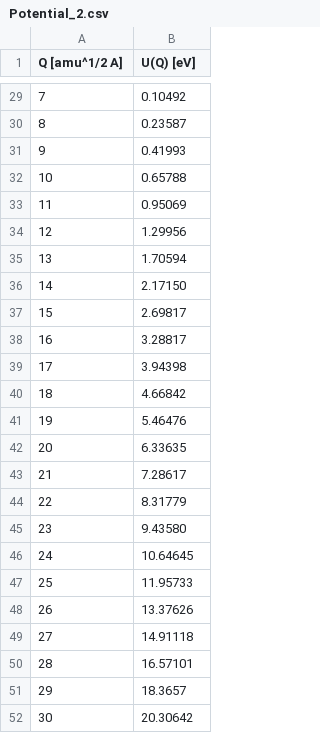
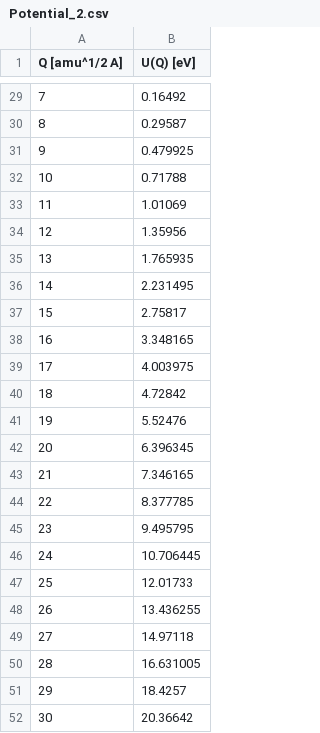
Before and after one commit to WMD-group/CarrierCapture.jl, a CSV file: src/Potential_2.csv, drawn as a sheet; only a part is shown, gaps mark what is left out; the diff covers the shown part only.

```diff
--- a/src/Potential_2.csv
+++ b/src/Potential_2.csv
@@ -29,24 +29,24 @@ Q [amu^1/2 A],U(Q) [eV]
-7,0.10492
-8,0.23587
-9,0.41993
-10,0.65788
-11,0.95069
-12,1.29956
-13,1.70594
-14,2.17150
-15,2.69817
-16,3.28817
-17,3.94398
-18,4.66842
-19,5.46476
-20,6.33635
-21,7.28617
-22,8.31779
-23,9.43580
-24,10.64645
-25,11.95733
-26,13.37626
-27,14.91118
-28,16.57101
-29,18.3657
-30,20.30642
+7,0.16492
+8,0.29587
+9,0.479925
+10,0.71788
+11,1.01069
+12,1.35956
+13,1.765935
+14,2.231495
+15,2.75817
+16,3.348165
+17,4.003975
+18,4.72842
+19,5.52476
+20,6.396345
+21,7.346165
+22,8.377785
+23,9.495795
+24,10.706445
+25,12.01733
+26,13.436255
+27,14.97118
+28,16.631005
+29,18.4257
+30,20.36642
```
Also changed, not shown: 1 added row, 1 removed row and 26 edited cells elsewhere in this file, src/Potential_1.csv, 1 other file.
